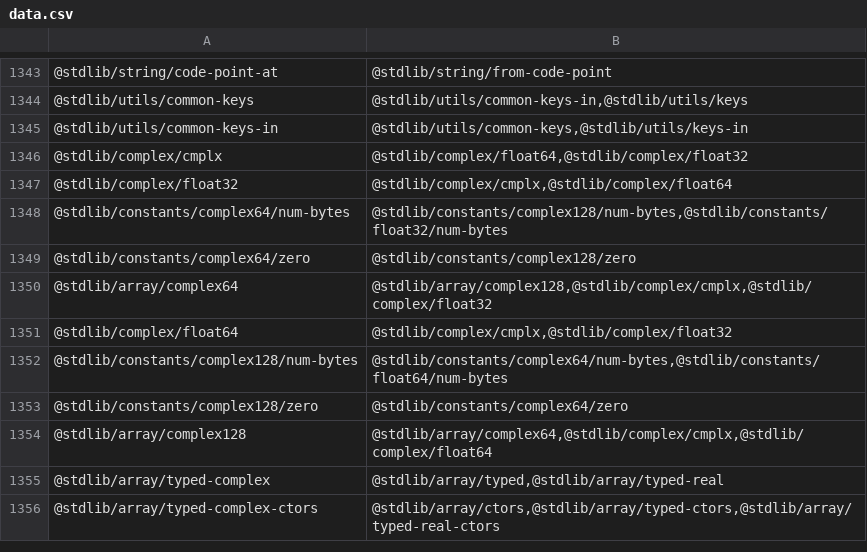
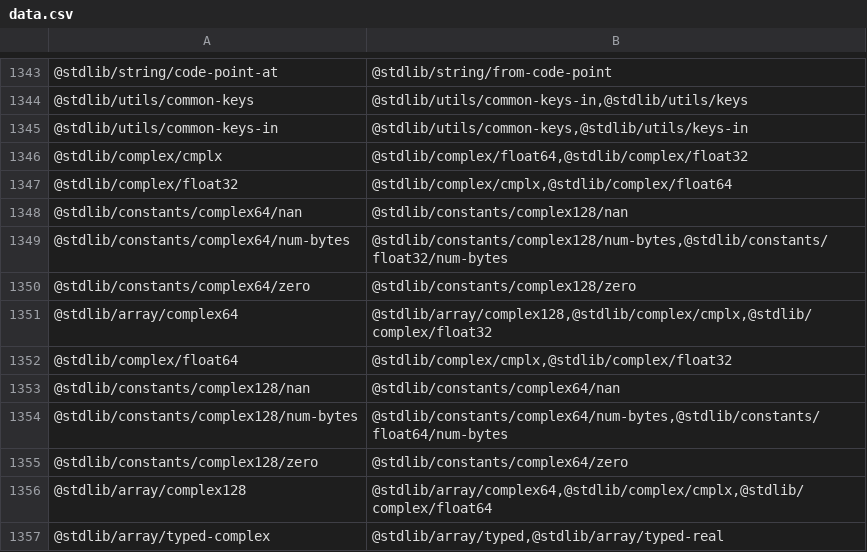
Before and after one commit to stdlib-js/namespace, a CSV file: pkg2related/data/data.csv, drawn as a sheet; only a part is shown, gaps mark what is left out; the shorter side is filled out with more unchanged rows; the diff names each change by its address in the sheet, - before the commit and + after, or states it on an @@ line.

```diff
--- a/pkg2related/data/data.csv
+++ b/pkg2related/data/data.csv
+row 1348: @stdlib/constants/complex64/nan | @stdlib/constants/complex128/nan
+row 1353: @stdlib/constants/complex128/nan | @stdlib/constants/complex64/nan
```
Also changed, not shown: alias2pkg/data/data.csv, alias2standalone/data/data.csv, 16 other files.
